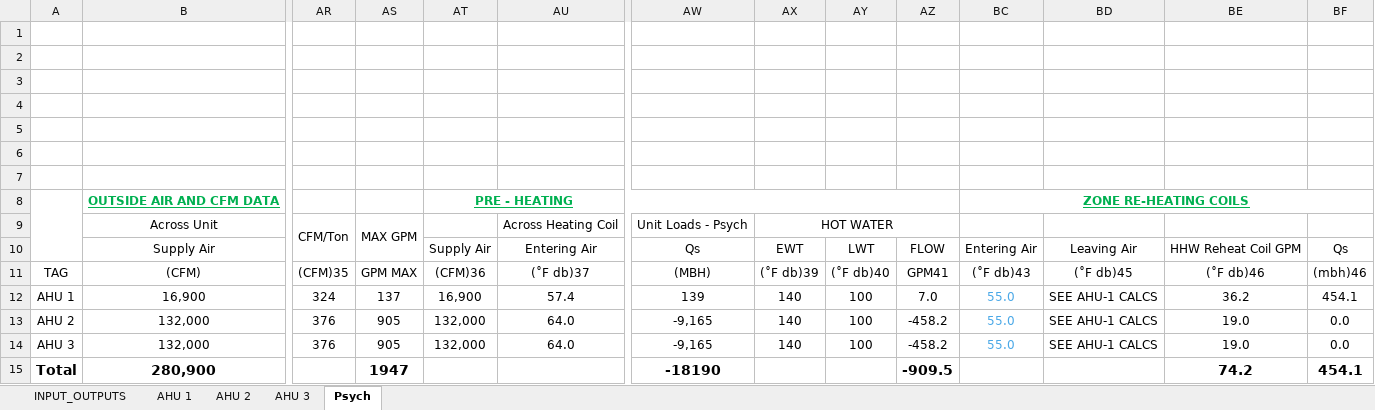
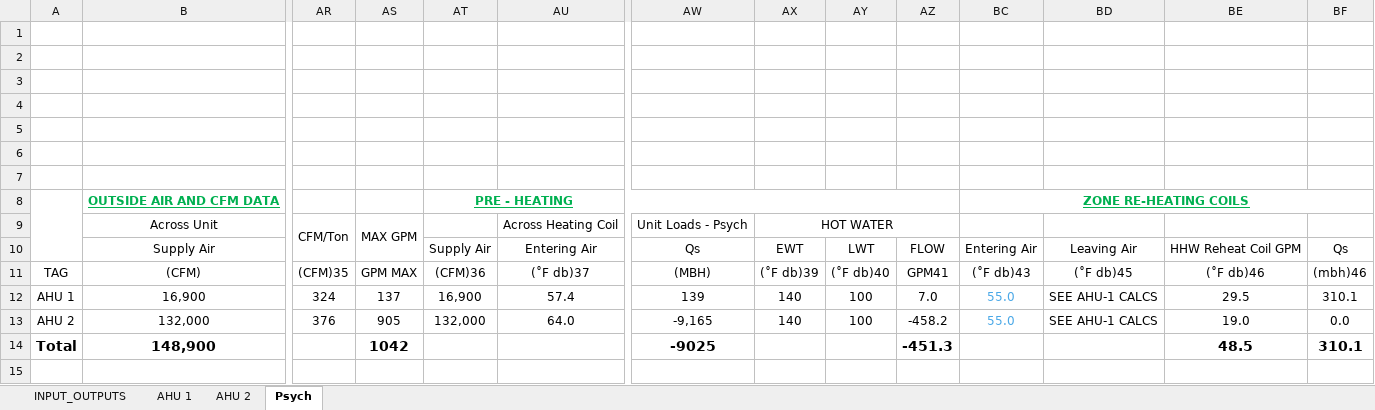
Before and after one commit to Rushikeshh-patil/PsychroCalc, an Excel workbook: Revamped AHU Psyc Calcs (HCAI).xlsm, sheet Psych, drawn as a sheet; only a part is shown, gaps mark what is left out; values as stored, in another font and other column widths than the file's, no borders; charts and pictures and table styles not drawn; removed rows and columns are numbered as before the commit, all else as after; rows hold the shown columns only; the diff names each change by its address in the sheet, - before the commit and + after, or states it on an @@ line.

```diff
--- a/Revamped AHU Psyc Calcs (HCAI).xlsm (sheet Psych)
+++ b/Revamped AHU Psyc Calcs (HCAI).xlsm (sheet Psych)
-sheet tab: AHU 3
-BE12: 36.2
+BE12: 29.5
-BF12: 454.1
+BF12: 310.1
-row 14: AHU 3 | 132,000 | 376 | 905 | 132,000 | 64.0 | -9,165 | 140 | 100 | -458.2 | 55.0 | SEE AHU-1 CALCS | 19.0 | 0.0
-row 15: Total | 280,900 |  | 1947 |  |  | -18190 |  |  | -909.5 |  |  | 74.2 | 454.1
+row 14: Total | 148,900 |  | 1042 |  |  | -9025 |  |  | -451.3 |  |  | 48.5 | 310.1
```
Also changed, not shown: sheet AHU 2, sheet AHU 1, sheet INPUT_OUTPUTS, formulas that keep their value, hidden cells, charts or pictures, 4 other files.
